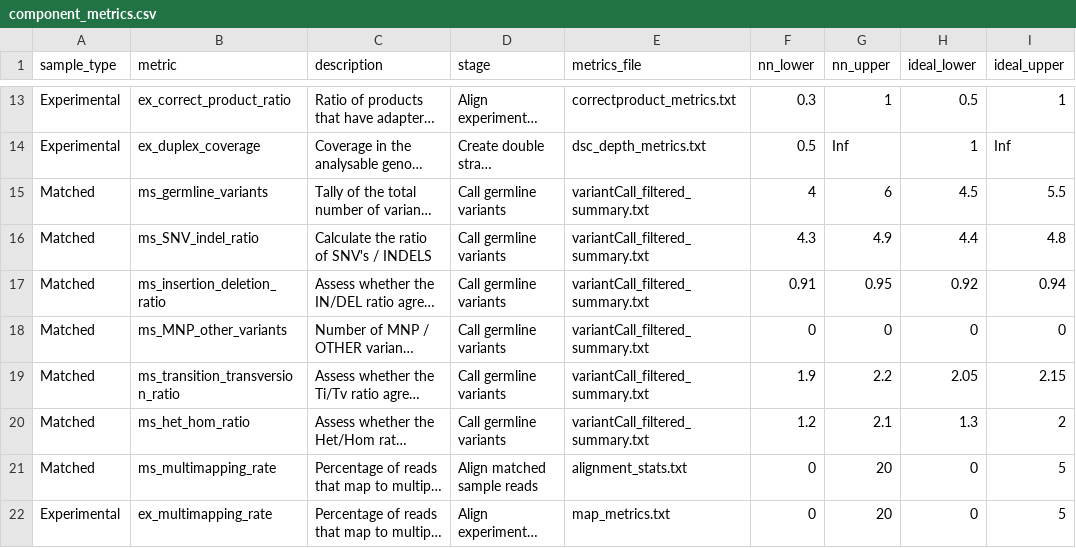
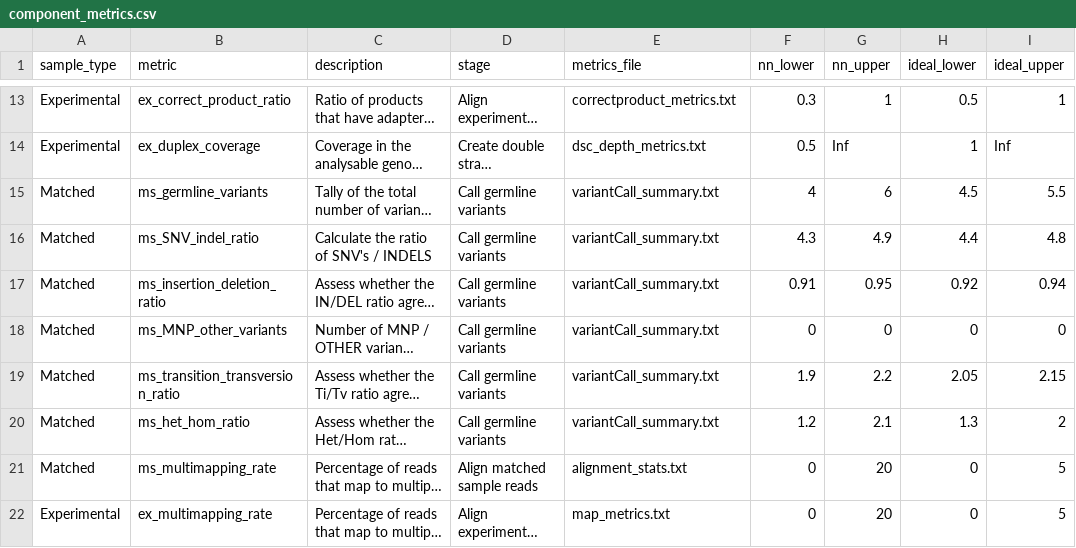
Before and after one commit to systematicmedicine/SomaticCODEC, a CSV file: config/component_metrics.csv, drawn as a sheet; only a part is shown, gaps mark what is left out; long unchanged cells end in …; the diff names each change by its address in the sheet, - before the commit and + after, or states it on an @@ line.

Commit message:
Changed HaplotypeCaller param and removed variant filtering - changed paths to reflect changes

```diff
--- a/config/component_metrics.csv
+++ b/config/component_metrics.csv
-E15:E20 (metrics_file): variantCall_filtered_summary.txt
+E15:E20 (metrics_file): variantCall_summary.txt
```
Also changed, not shown: 11 other files.
